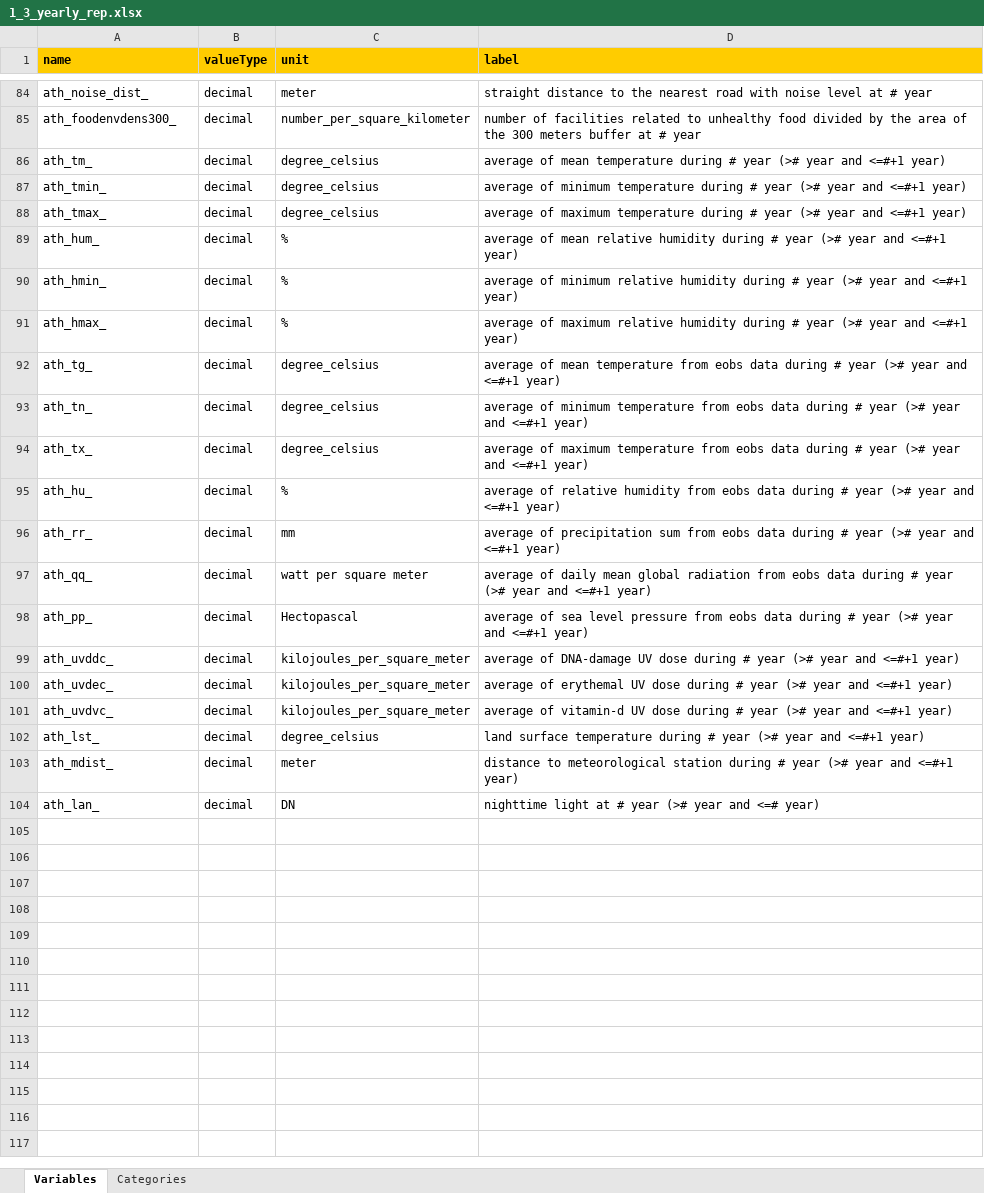
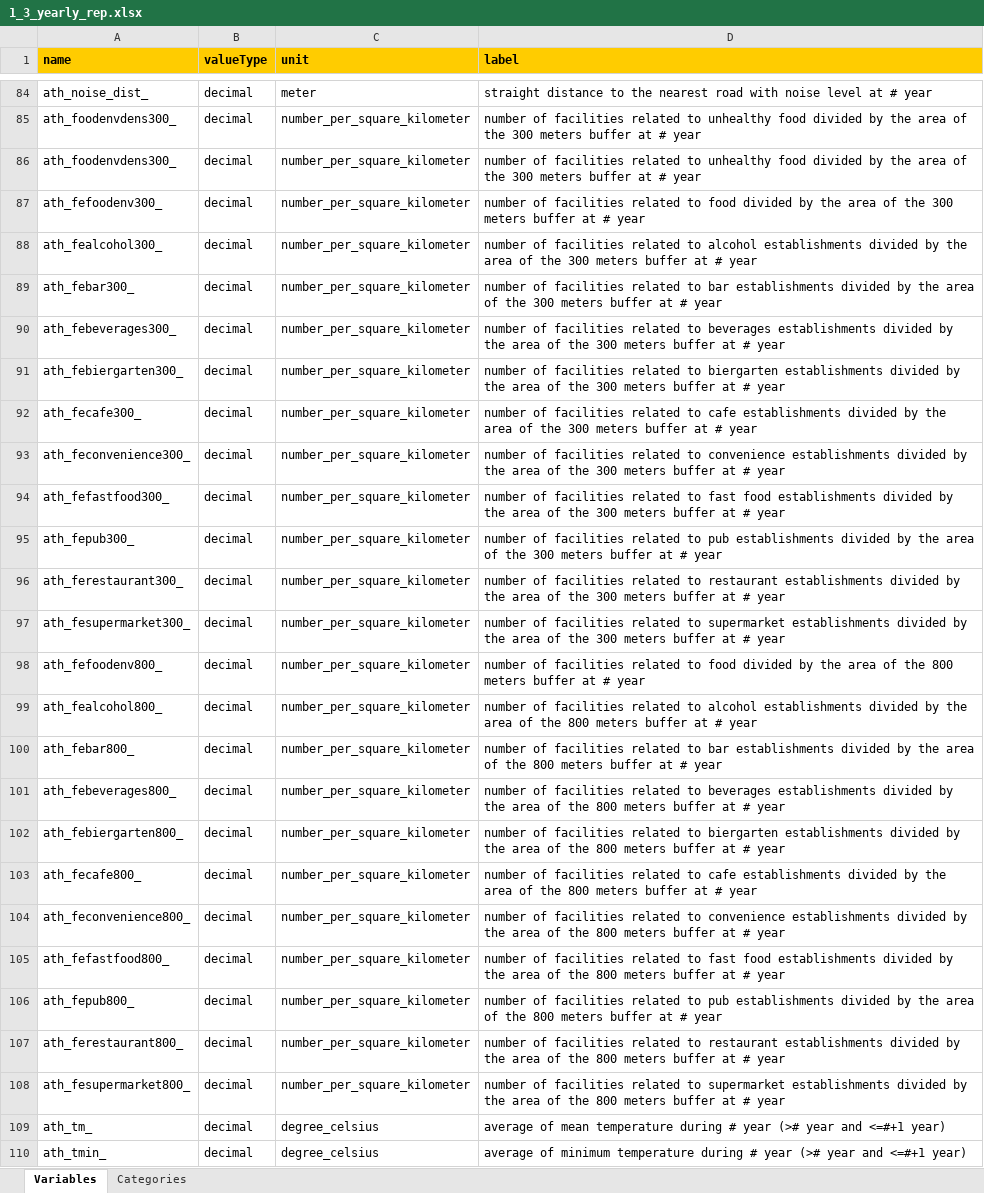
Before and after one commit to lifecycle-project/ds-dictionaries, an Excel workbook: dictionaries/urban_ath/1_3/1_3_yearly_rep.xlsx, sheet Variables, drawn as a sheet; only a part is shown, gaps mark what is left out; the shorter side is filled out with more unchanged rows; values as stored, in another font and other column widths than the file's, no borders; the diff names each change by its address in the sheet, - before the commit and + after, or states it on an @@ line.

```diff
--- a/dictionaries/urban_ath/1_3/1_3_yearly_rep.xlsx (sheet Variables)
+++ b/dictionaries/urban_ath/1_3/1_3_yearly_rep.xlsx (sheet Variables)
+row 86: ath_foodenvdens300_ | decimal | number_per_square_kilometer | number of facilities related to unhealthy food divided by the area of the 300 meters buffer at # year
+row 87: ath_fefoodenv300_ | decimal | number_per_square_kilometer | number of facilities related to food divided by the area of the 300 meters buffer at # year
+row 88: ath_fealcohol300_ | decimal | number_per_square_kilometer | number of facilities related to alcohol establishments divided by the area of the 300 meters buffer at # year
+row 89: ath_febar300_ | decimal | number_per_square_kilometer | number of facilities related to bar establishments divided by the area of the 300 meters buffer at # year
+row 90: ath_febeverages300_ | decimal | number_per_square_kilometer | number of facilities related to beverages establishments divided by the area of the 300 meters buffer at # year
+row 91: ath_febiergarten300_ | decimal | number_per_square_kilometer | number of facilities related to biergarten establishments divided by the area of the 300 meters buffer at # year
+row 92: ath_fecafe300_ | decimal | number_per_square_kilometer | number of facilities related to cafe establishments divided by the area of the 300 meters buffer at # year
+row 93: ath_feconvenience300_ | decimal | number_per_square_kilometer | number of facilities related to convenience establishments divided by the area of the 300 meters buffer at # year
+row 94: ath_fefastfood300_ | decimal | number_per_square_kilometer | number of facilities related to fast food establishments divided by the area of the 300 meters buffer at # year
+row 95: ath_fepub300_ | decimal | number_per_square_kilometer | number of facilities related to pub establishments divided by the area of the 300 meters buffer at # year
+row 96: ath_ferestaurant300_ | decimal | number_per_square_kilometer | number of facilities related to restaurant establishments divided by the area of the 300 meters buffer at # year
+row 97: ath_fesupermarket300_ | decimal | number_per_square_kilometer | number of facilities related to supermarket establishments divided by the area of the 300 meters buffer at # year
+row 98: ath_fefoodenv800_ | decimal | number_per_square_kilometer | number of facilities related to food divided by the area of the 800 meters buffer at # year
+row 99: ath_fealcohol800_ | decimal | number_per_square_kilometer | number of facilities related to alcohol establishments divided by the area of the 800 meters buffer at # year
+row 100: ath_febar800_ | decimal | number_per_square_kilometer | number of facilities related to bar establishments divided by the area of the 800 meters buffer at # year
+row 101: ath_febeverages800_ | decimal | number_per_square_kilometer | number of facilities related to beverages establishments divided by the area of the 800 meters buffer at # year
+row 102: ath_febiergarten800_ | decimal | number_per_square_kilometer | number of facilities related to biergarten establishments divided by the area of the 800 meters buffer at # year
+row 103: ath_fecafe800_ | decimal | number_per_square_kilometer | number of facilities related to cafe establishments divided by the area of the 800 meters buffer at # year
+row 104: ath_feconvenience800_ | decimal | number_per_square_kilometer | number of facilities related to convenience establishments divided by the area of the 800 meters buffer at # year
+row 105: ath_fefastfood800_ | decimal | number_per_square_kilometer | number of facilities related to fast food establishments divided by the area of the 800 meters buffer at # year
+row 106: ath_fepub800_ | decimal | number_per_square_kilometer | number of facilities related to pub establishments divided by the area of the 800 meters buffer at # year
+row 107: ath_ferestaurant800_ | decimal | number_per_square_kilometer | number of facilities related to restaurant establishments divided by the area of the 800 meters buffer at # year
+row 108: ath_fesupermarket800_ | decimal | number_per_square_kilometer | number of facilities related to supermarket establishments divided by the area of the 800 meters buffer at # year
```
Also changed, not shown: dictionaries/urban_ath/1_3/1_3_non_rep.xlsx, dictionaries/urban_ath/1_3/1_3_trimester_rep.xlsx, 1 other file.
